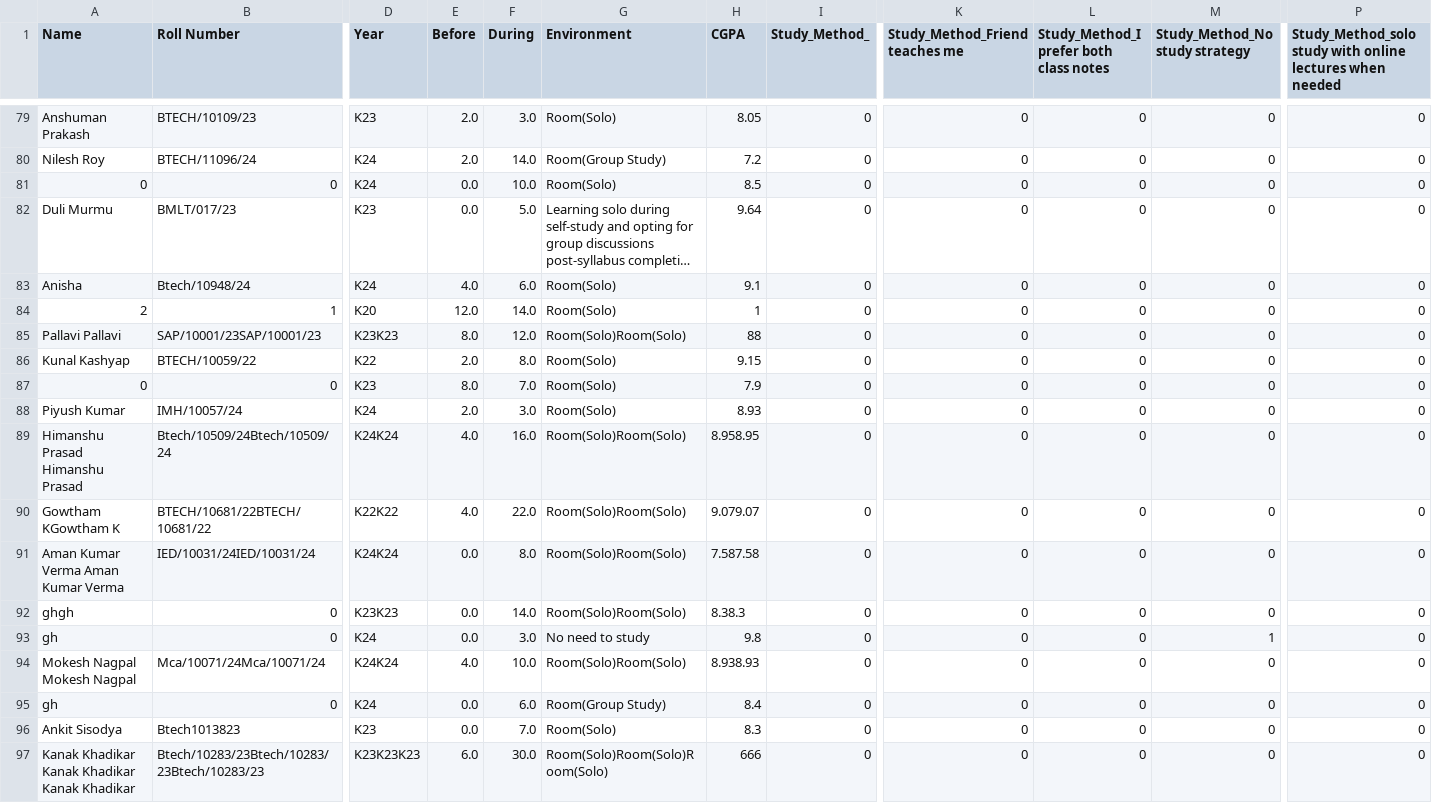
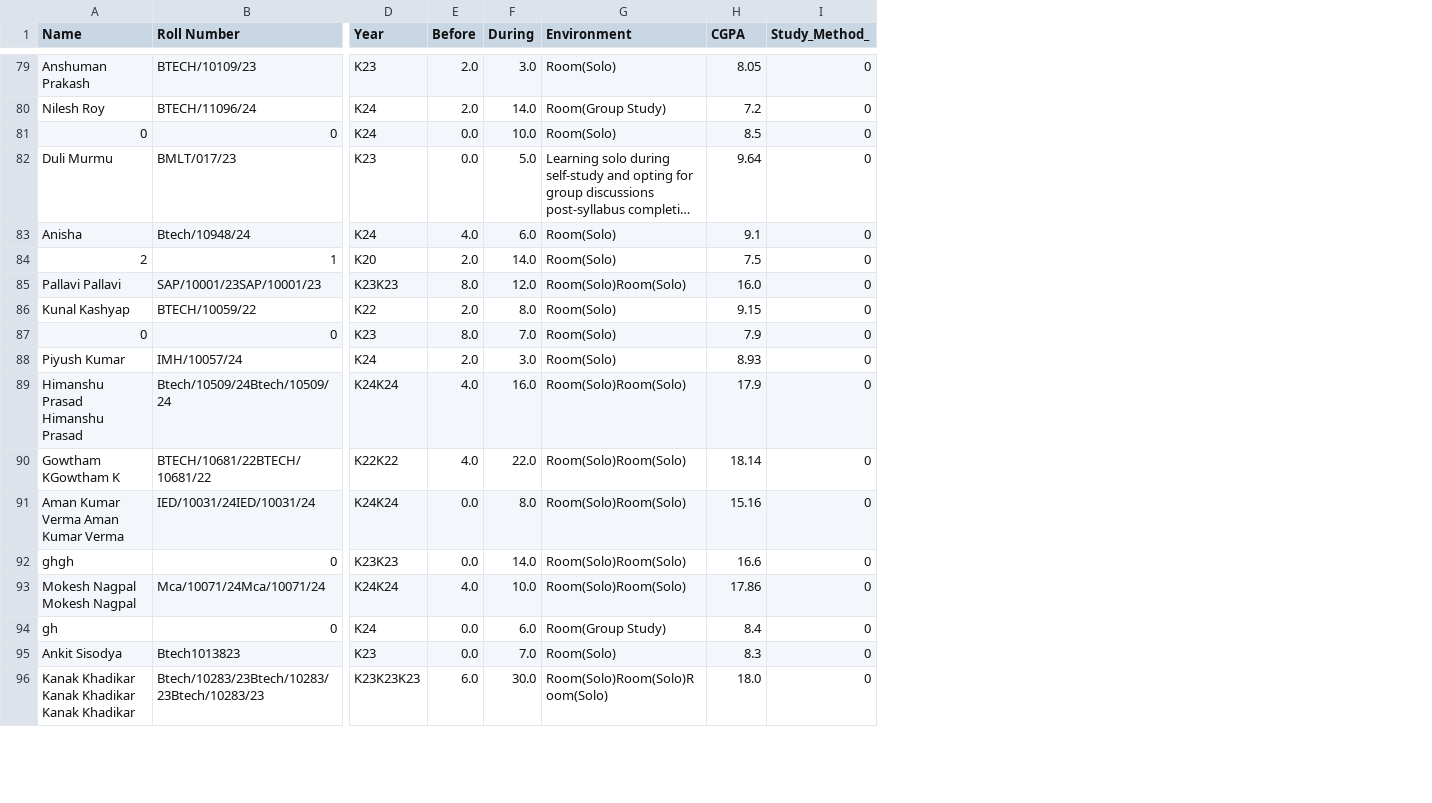
Before and after one commit to RsAgBansal/StudyPat, a CSV file: cleaned_study_methods.csv, drawn as a sheet; only a part is shown, gaps mark what is left out; long unchanged cells end in …; removed rows and columns are numbered as before the commit, all else as after; rows hold the shown columns only; the diff covers the shown part only; the diff names each change by its address in the sheet, - before the commit and + after, or states it on an @@ line.

```diff
--- a/cleaned_study_methods.csv
+++ b/cleaned_study_methods.csv
-column K (Study_Method_Friend teaches me), rows 79-92: all 0; rows 94-97: all 0
-column L, row 1: Study_Method_I prefer both class notes; rows 79-92: all 0; rows 94-97: all 0
-column M (Study_Method_No study strategy), rows 79-92: all 0; rows 94-97: all 0
-column P, row 1: Study_Method_solo study with online lectures when needed; rows 79-92: all 0; rows 94-97: all 0
-E84 (Before): 12.0
+E84 (Before): 2.0
-H84 (CGPA): 1
+H84 (CGPA): 7.5
-H85 (CGPA): 88
+H85 (CGPA): 16.0
-H89 (CGPA): 8.958.95
+H89 (CGPA): 17.9
-H90 (CGPA): 9.079.07
+H90 (CGPA): 18.14
-H91 (CGPA): 7.587.58
+H91 (CGPA): 15.16
-H92 (CGPA): 8.38.3
+H92 (CGPA): 16.6
-row 93: gh | 0 | K24 | 0.0 | 3.0 | No need to study | 9.8 | 0 | 0 | 0 | 1 | 0
-H93 (CGPA): 8.938.93
+H93 (CGPA): 17.86
-H96 (CGPA): 666
+H96 (CGPA): 18.0
```
Also changed, not shown: 1 added row, 1 removed row and 50 edited cells elsewhere in this file, form.csv, form2.csv, 3 other files.
